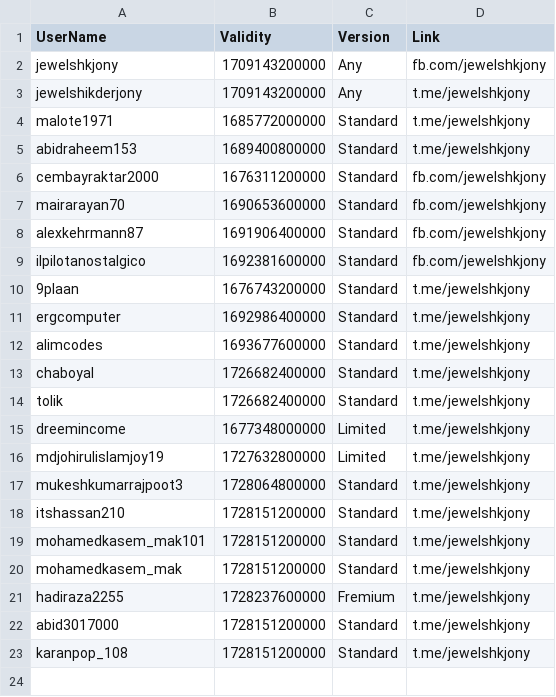
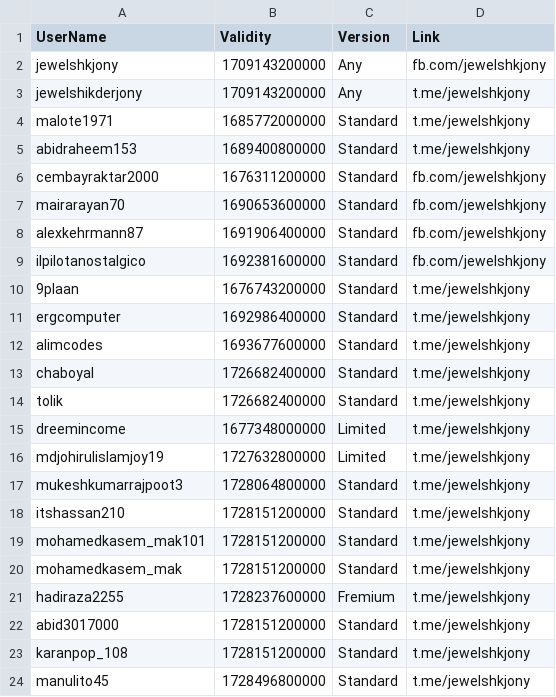
Before and after one commit to jewelshkjony/PublicFolder, a CSV file: AdmobAds.csv, drawn as a sheet.

Commit message:
Update AdmobAds.csv

```diff
--- a/AdmobAds.csv
+++ b/AdmobAds.csv
@@ -23 +23,2 @@ abid3017000,1728151200000,Standard,t.me/jewelshkjony
 karanpop_108,1728151200000,Standard,t.me/jewelshkjony
+manulito45,1728496800000,Standard,t.me/jewelshkjony
```
